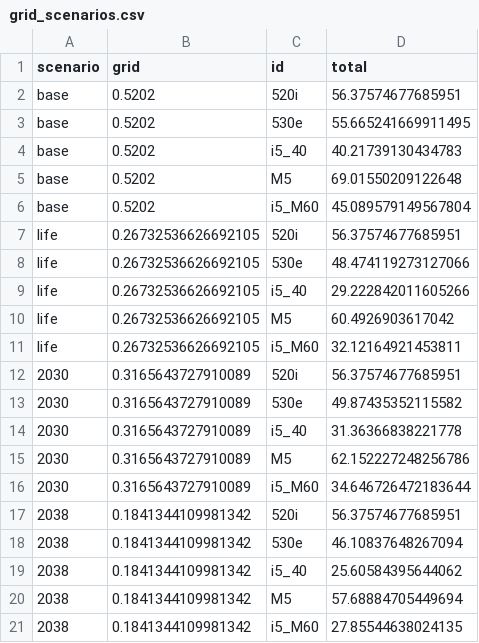
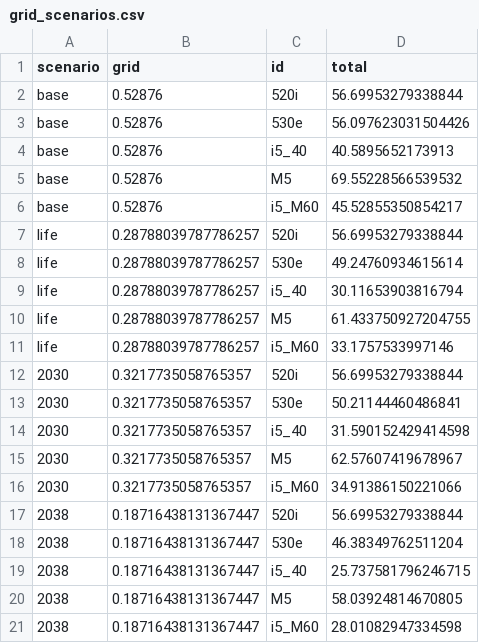
Before and after one commit to goalbangg-prog/BMW-5-series-LCA, a CSV file: outputs/grid_scenarios.csv, drawn as a sheet.

```diff
--- a/outputs/grid_scenarios.csv
+++ b/outputs/grid_scenarios.csv
@@ -1,21 +1,21 @@
 scenario,grid,id,total
-base,0.5202,520i,56.37574677685951
-base,0.5202,530e,55.665241669911495
-base,0.5202,i5_40,40.21739130434783
-base,0.5202,M5,69.01550209122648
-base,0.5202,i5_M60,45.089579149567804
-life,0.26732536626692105,520i,56.37574677685951
-life,0.26732536626692105,530e,48.474119273127066
-life,0.26732536626692105,i5_40,29.222842011605266
-life,0.26732536626692105,M5,60.4926903617042
-life,0.26732536626692105,i5_M60,32.12164921453811
-2030,0.3165643727910089,520i,56.37574677685951
-2030,0.3165643727910089,530e,49.87435352115582
-2030,0.3165643727910089,i5_40,31.36366838221778
-2030,0.3165643727910089,M5,62.152227248256786
-2030,0.3165643727910089,i5_M60,34.646726472183644
-2038,0.1841344109981342,520i,56.37574677685951
-2038,0.1841344109981342,530e,46.10837648267094
-2038,0.1841344109981342,i5_40,25.60584395644062
-2038,0.1841344109981342,M5,57.68884705449694
-2038,0.1841344109981342,i5_M60,27.85544638024135
+base,0.52876,520i,56.69953279338844
+base,0.52876,530e,56.097623031504426
+base,0.52876,i5_40,40.5895652173913
+base,0.52876,M5,69.55228566539532
+base,0.52876,i5_M60,45.52855350854217
+life,0.28788039787786257,520i,56.69953279338844
+life,0.28788039787786257,530e,49.24760934615614
+life,0.28788039787786257,i5_40,30.11653903816794
+life,0.28788039787786257,M5,61.433750927204755
+life,0.28788039787786257,i5_M60,33.1757533997146
+2030,0.3217735058765357,520i,56.69953279338844
+2030,0.3217735058765357,530e,50.21144460486841
+2030,0.3217735058765357,i5_40,31.590152429414598
+2030,0.3217735058765357,M5,62.57607419678967
+2030,0.3217735058765357,i5_M60,34.91386150221066
+2038,0.18716438131367447,520i,56.69953279338844
+2038,0.18716438131367447,530e,46.38349762511204
+2038,0.18716438131367447,i5_40,25.737581796246715
+2038,0.18716438131367447,M5,58.03924814670805
+2038,0.18716438131367447,i5_M60,28.01082947334598
```
Also changed, not shown: outputs/base_results.csv, outputs/breakeven.csv, 9 other files.
